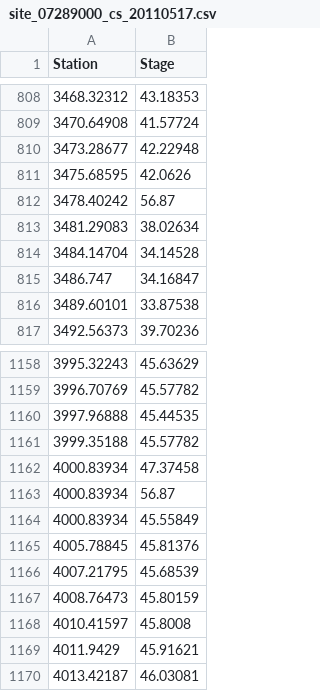
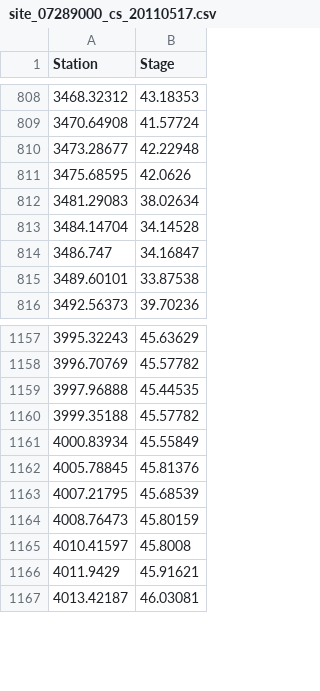
Before and after one commit to mdomanski-usgs/dynrat, a CSV file: examples/data/vbms/site_07289000_cs_20110517.csv, drawn as a sheet; only a part is shown, gaps mark what is left out.

```diff
--- a/examples/data/vbms/site_07289000_cs_20110517.csv
+++ b/examples/data/vbms/site_07289000_cs_20110517.csv
@@ -811,3 +811,2 @@ Station,Stage
 3475.68595,42.0626
-3478.40242,56.87
 3481.29083,38.02634
@@ -1161,4 +1160,2 @@ Station,Stage
 3999.35188,45.57782
-4000.83934,47.37458
-4000.83934,56.87
 4000.83934,45.55849
```
Also changed, not shown: 1 other file.
